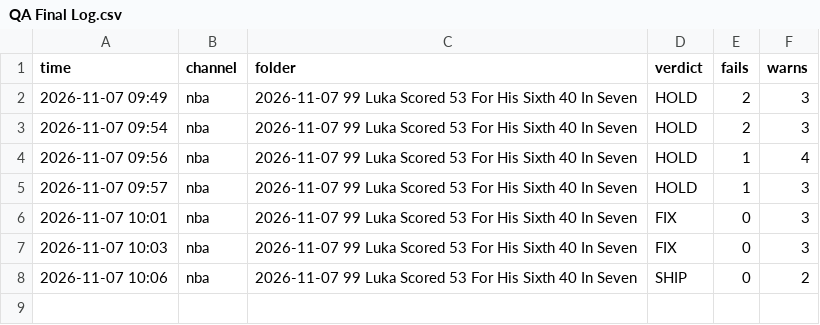
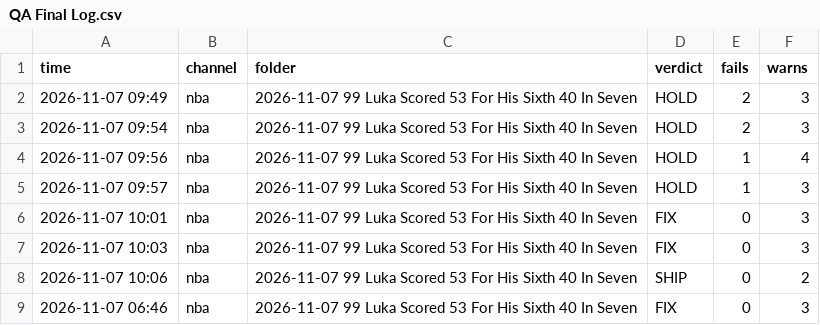
Before and after one commit to shsdhd99-netizen/metasports-shorts, a CSV file: Research Notes/QA Final Log.csv, drawn as a sheet.

```diff
--- a/Research Notes/QA Final Log.csv
+++ b/Research Notes/QA Final Log.csv
@@ -8 +8,2 @@ time,channel,folder,verdict,fails,warns
 2026-11-07 10:06,nba,2026-11-07 99 Luka Scored 53 For His Sixth 40 In Seven,SHIP,0,2
+2026-11-07 06:46,nba,2026-11-07 99 Luka Scored 53 For His Sixth 40 In Seven,FIX,0,3
```
Also changed, not shown: 4 other files.
